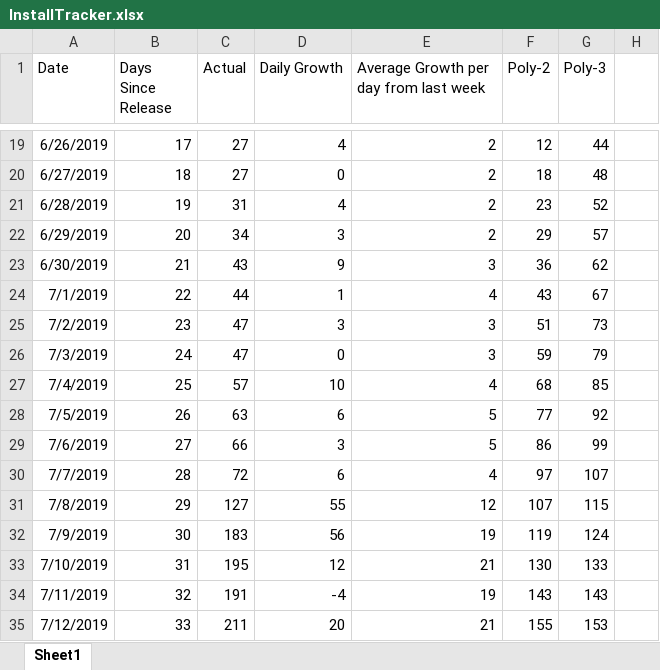
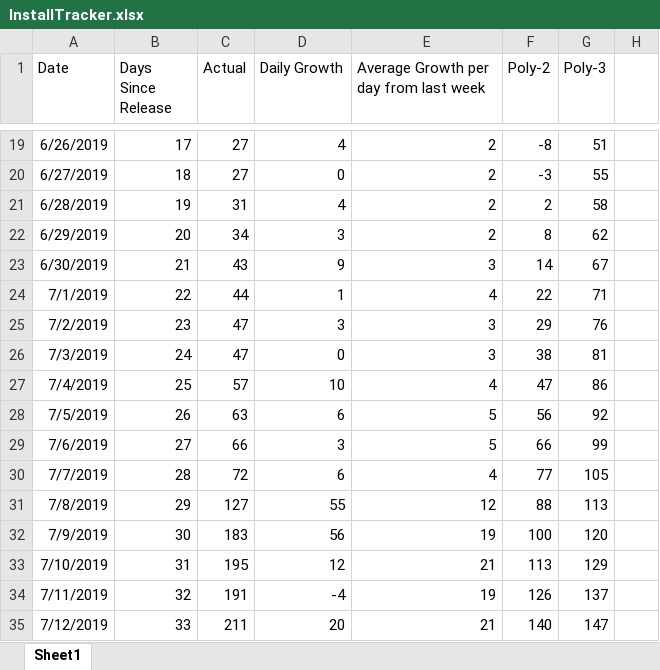
Before and after one commit to westonsfiala/CustomDiceRoller, an Excel workbook: InstallTracker.xlsx, sheet Sheet1, drawn as a sheet; only a part is shown, gaps mark what is left out; values as stored, in another font and other column widths than the file's, no borders; charts and pictures and conditional formats not drawn; the diff covers the shown part only; the diff names each change by its address in the sheet, - before the commit and + after, or states it on an @@ line.

```diff
--- a/InstallTracker.xlsx (sheet Sheet1)
+++ b/InstallTracker.xlsx (sheet Sheet1)
-F19 (Poly-2): 12
+F19 (Poly-2): -8
-G19 (Poly-3): 44
+G19 (Poly-3): 51
-F20 (Poly-2): 18
+F20 (Poly-2): -3
-G20 (Poly-3): 48
+G20 (Poly-3): 55
-F21 (Poly-2): 23
+F21 (Poly-2): 2
-G21 (Poly-3): 52
+G21 (Poly-3): 58
-F22 (Poly-2): 29
+F22 (Poly-2): 8
-G22 (Poly-3): 57
+G22 (Poly-3): 62
-F23 (Poly-2): 36
+F23 (Poly-2): 14
-G23 (Poly-3): 62
+G23 (Poly-3): 67
-F24 (Poly-2): 43
+F24 (Poly-2): 22
-G24 (Poly-3): 67
+G24 (Poly-3): 71
-F25 (Poly-2): 51
+F25 (Poly-2): 29
-G25 (Poly-3): 73
+G25 (Poly-3): 76
-F26 (Poly-2): 59
+F26 (Poly-2): 38
-G26 (Poly-3): 79
+G26 (Poly-3): 81
-F27 (Poly-2): 68
+F27 (Poly-2): 47
-G27 (Poly-3): 85
+G27 (Poly-3): 86
-F28 (Poly-2): 77
+F28 (Poly-2): 56
-F29 (Poly-2): 86
+F29 (Poly-2): 66
-F30 (Poly-2): 97
+F30 (Poly-2): 77
-G30 (Poly-3): 107
+G30 (Poly-3): 105
-F31 (Poly-2): 107
+F31 (Poly-2): 88
-G31 (Poly-3): 115
+G31 (Poly-3): 113
-F32 (Poly-2): 119
+F32 (Poly-2): 100
-G32 (Poly-3): 124
+G32 (Poly-3): 120
-F33 (Poly-2): 130
+F33 (Poly-2): 113
-G33 (Poly-3): 133
+G33 (Poly-3): 129
-F34 (Poly-2): 143
+F34 (Poly-2): 126
-G34 (Poly-3): 143
+G34 (Poly-3): 137
-F35 (Poly-2): 155
+F35 (Poly-2): 140
-G35 (Poly-3): 153
+G35 (Poly-3): 147
```
Also changed, not shown: 209 edited cells elsewhere in this sheet, formulas that keep their value, charts or pictures, Feature_Tracker.xlsx, 10 other files.
